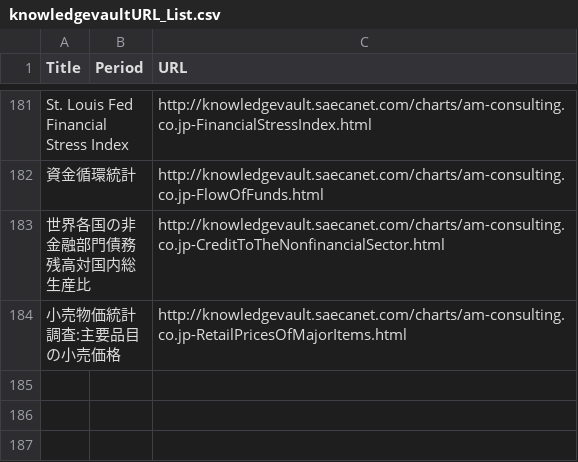
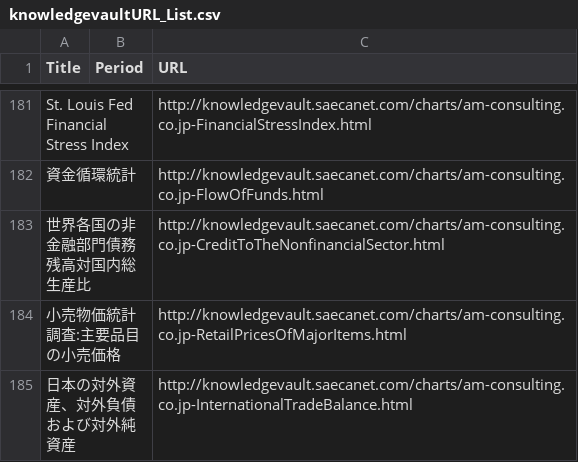
Before and after one commit to am-consulting/am-consulting.github.io, a CSV file: csv/knowledgevaultURL_List.csv, drawn as a sheet; only a part is shown, gaps mark what is left out; the diff names each change by its address in the sheet, - before the commit and + after, or states it on an @@ line.

```diff
--- a/csv/knowledgevaultURL_List.csv
+++ b/csv/knowledgevaultURL_List.csv
+row 185: 日本の対外資産、対外負債および対外純資産 |  | http://knowledgevault.saecanet.com/charts/am-consulting.co.jp-InternationalTradeBalance.html
```
Also changed, not shown: csv/urlList.csv, 7 other files.
